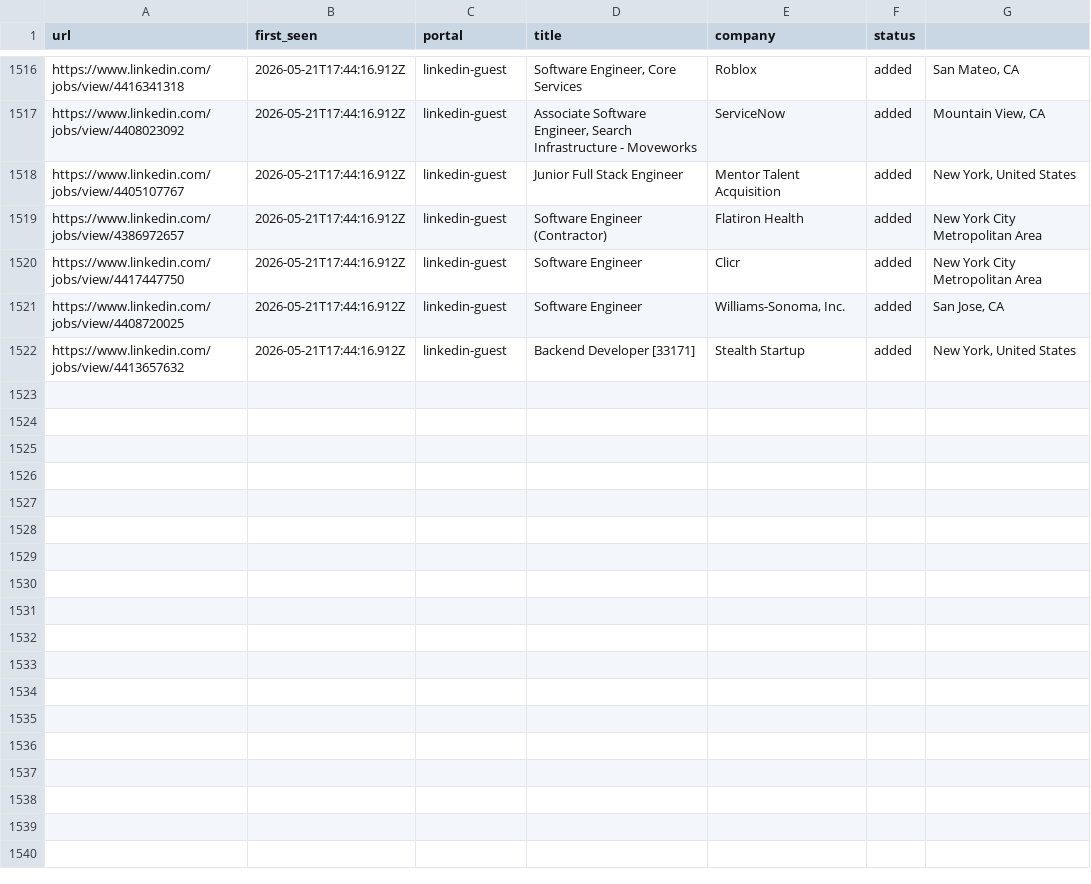
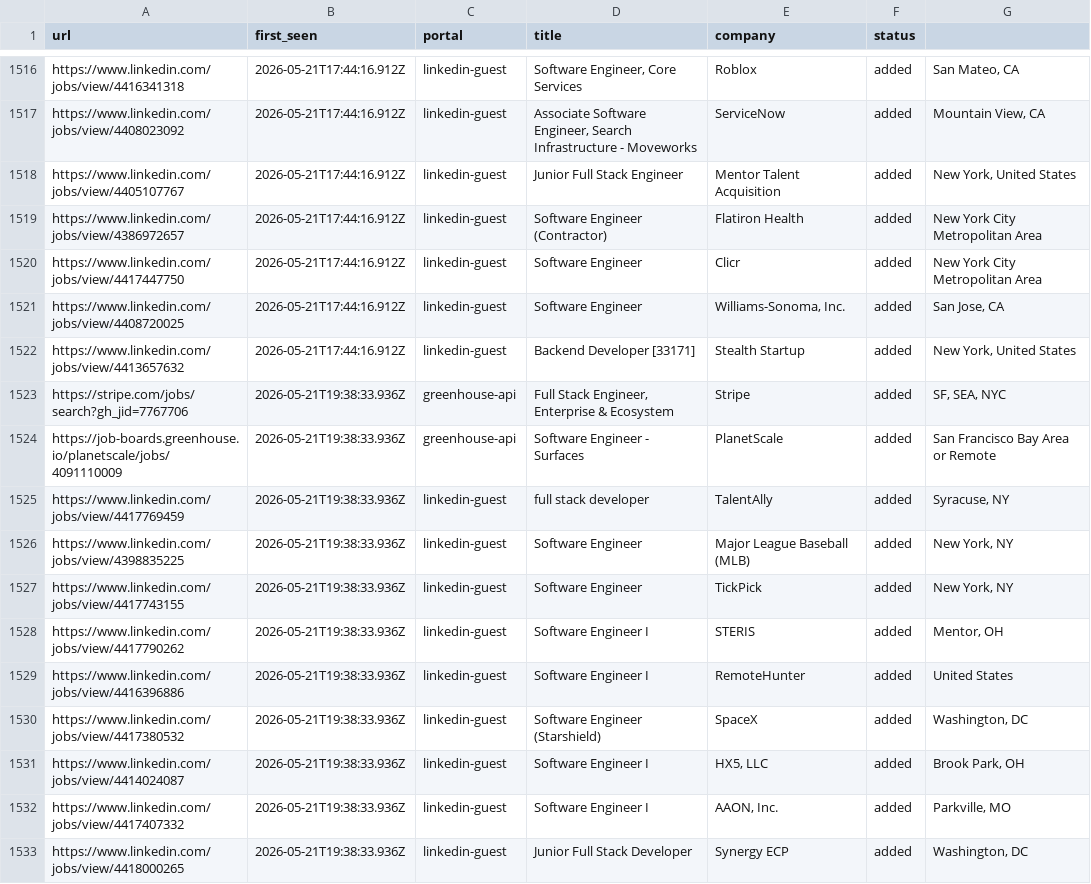
Before and after one commit to Kapo1123/career-ops, a TSV file: data/scan-history.tsv, drawn as a sheet; only a part is shown, gaps mark what is left out.

```diff
--- a/data/scan-history.tsv
+++ b/data/scan-history.tsv
@@ -1522 +1522,12 @@ https://www.linkedin.com/jobs/view/4408720025	2026-05-21T17:44:16.912Z	linkedin-
 https://www.linkedin.com/jobs/view/4413657632	2026-05-21T17:44:16.912Z	linkedin-guest	Backend Developer [33171]	Stealth Startup	added	New York, United States
+https://stripe.com/jobs/search?gh_jid=7767706	2026-05-21T19:38:33.936Z	greenhouse-api	Full Stack Engineer, Enterprise & Ecosystem	Stripe	added	SF, SEA, NYC
+https://job-boards.greenhouse.io/planetscale/jobs/4091110009	2026-05-21T19:38:33.936Z	greenhouse-api	Software Engineer - Surfaces	PlanetScale	added	San Francisco Bay Area or Remote
+https://www.linkedin.com/jobs/view/4417769459	2026-05-21T19:38:33.936Z	linkedin-guest	full stack developer	TalentAlly	added	Syracuse, NY
+https://www.linkedin.com/jobs/view/4398835225	2026-05-21T19:38:33.936Z	linkedin-guest	Software Engineer	Major League Baseball (MLB)	added	New York, NY
+https://www.linkedin.com/jobs/view/4417743155	2026-05-21T19:38:33.936Z	linkedin-guest	Software Engineer	TickPick	added	New York, NY
+https://www.linkedin.com/jobs/view/4417790262	2026-05-21T19:38:33.936Z	linkedin-guest	Software Engineer I	STERIS	added	Mentor, OH
+https://www.linkedin.com/jobs/view/4416396886	2026-05-21T19:38:33.936Z	linkedin-guest	Software Engineer I	RemoteHunter	added	United States
+https://www.linkedin.com/jobs/view/4417380532	2026-05-21T19:38:33.936Z	linkedin-guest	Software Engineer (Starshield)	SpaceX	added	Washington, DC
+https://www.linkedin.com/jobs/view/4414024087	2026-05-21T19:38:33.936Z	linkedin-guest	Software Engineer I	HX5, LLC	added	Brook Park, OH
+https://www.linkedin.com/jobs/view/4417407332	2026-05-21T19:38:33.936Z	linkedin-guest	Software Engineer I	AAON, Inc.	added	Parkville, MO
+https://www.linkedin.com/jobs/view/4418000265	2026-05-21T19:38:33.936Z	linkedin-guest	Junior Full Stack Developer	Synergy ECP	added	Washington, DC
```
Also changed, not shown: 1 other file.
